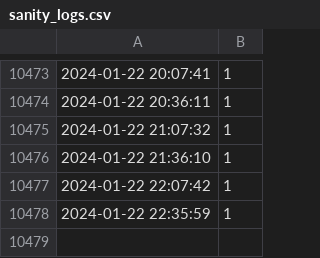
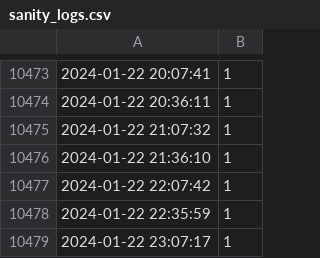
Before and after one commit to armosec/sanity-tests, a CSV file: logs/sanity_logs.csv, drawn as a sheet; only a part is shown, gaps mark what is left out; the diff names each change by its address in the sheet, - before the commit and + after, or states it on an @@ line.

Commit message:
Update sanity logs with new data
Signed-off-by: bvolovat <borisv@armosec.io>

```diff
--- a/logs/sanity_logs.csv
+++ b/logs/sanity_logs.csv
+row 10479: 2024-01-22 23:07:17 | 1
```
